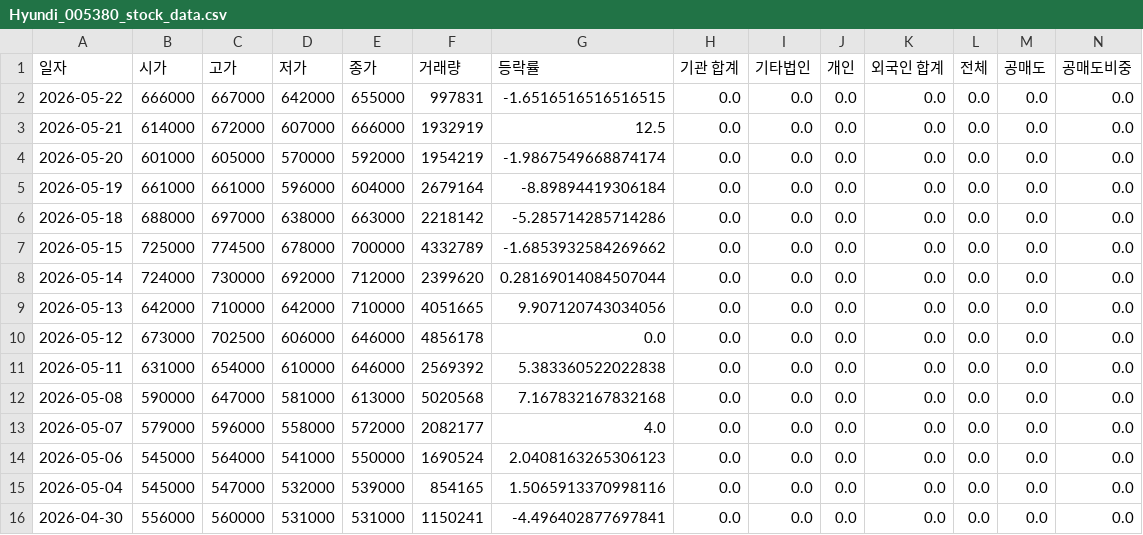
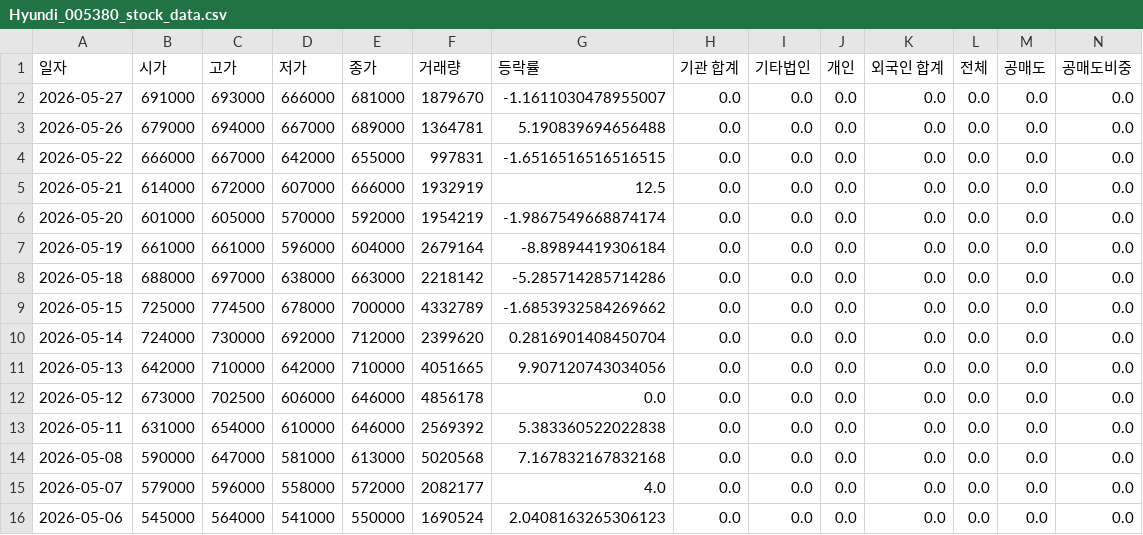
Before and after one commit to ccyun95/Automobile_robot_work, a CSV file: data/Hyundi_005380_stock_data.csv, drawn as a sheet; only a part is shown; the shorter side is filled out with more unchanged rows; addresses are those after the commit; rows hold the shown columns only; the diff names each change by its address in the sheet, - before the commit and + after, or states it on an @@ line.

```diff
--- a/data/Hyundi_005380_stock_data.csv
+++ b/data/Hyundi_005380_stock_data.csv
+row 2: 2026-05-27 | 691000 | 693000 | 666000 | 681000 | 1879670 | -1.1611030478955007 | 0.0 | 0.0 | 0.0 | 0.0 | 0.0 | 0.0 | 0.0
+row 3: 2026-05-26 | 679000 | 694000 | 667000 | 689000 | 1364781 | 5.190839694656488 | 0.0 | 0.0 | 0.0 | 0.0 | 0.0 | 0.0 | 0.0
-G10 (등락률): 0.28169014084507044
+G10 (등락률): 0.2816901408450704
```
Also changed, not shown: data/Hyundai_Autoever_307950_stock_data.csv, data/Hyundai_Mobis_012330_stock_data.csv, 18 other files.
